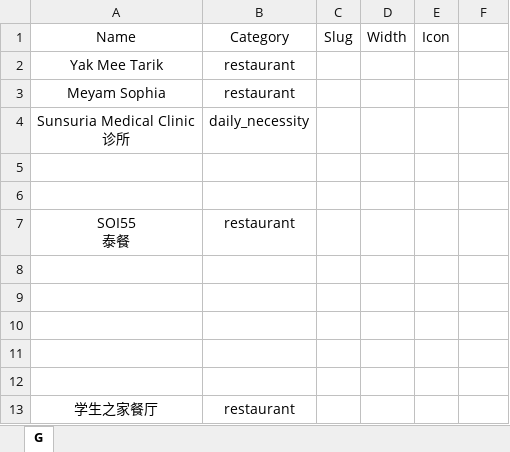
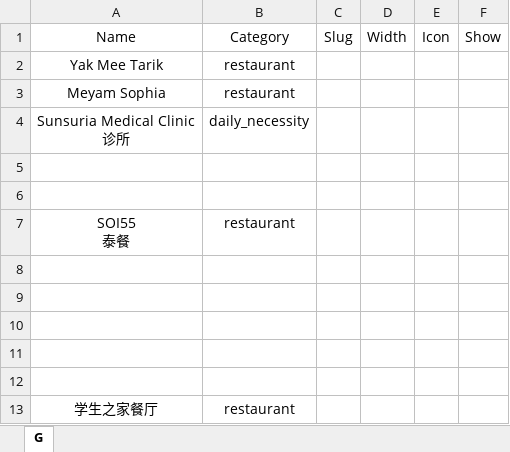
Before and after one commit to Fovir-GitHub/xmum-map, an Excel workbook: src/data/bell_suite.xlsx, sheet G, drawn as a sheet; values as stored, in another font and other column widths than the file's, no borders; the diff names each change by its address in the sheet, - before the commit and + after, or states it on an @@ line.

Commit message:
feat: Add `Show` column to bell suite.

```diff
--- a/src/data/bell_suite.xlsx (sheet G)
+++ b/src/data/bell_suite.xlsx (sheet G)
-F1: (empty)
+F1: Show
```
Also changed, not shown: 1 other file.
